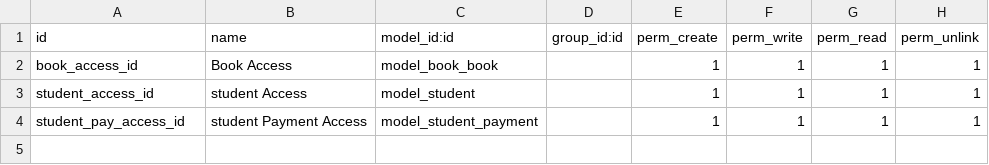
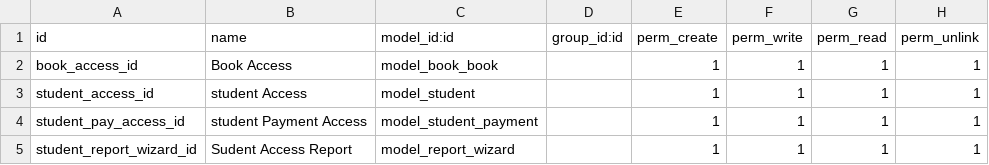
Before and after one commit to mai-2025/test, a CSV file: App/security/ir.model.access.csv, drawn as a sheet.

Commit message:
Lec3[inherit ,security,relate field]

```diff
--- a/App/security/ir.model.access.csv
+++ b/App/security/ir.model.access.csv
@@ -4 +4,2 @@ student_access_id,student Access,model_student,,1,1,1,1
 student_pay_access_id,student Payment Access,model_student_payment,,1,1,1,1
+student_report_wizard_id,Sudent Access Report,model_report_wizard,,1,1,1,1
```
Also changed, not shown: 8 other files.
